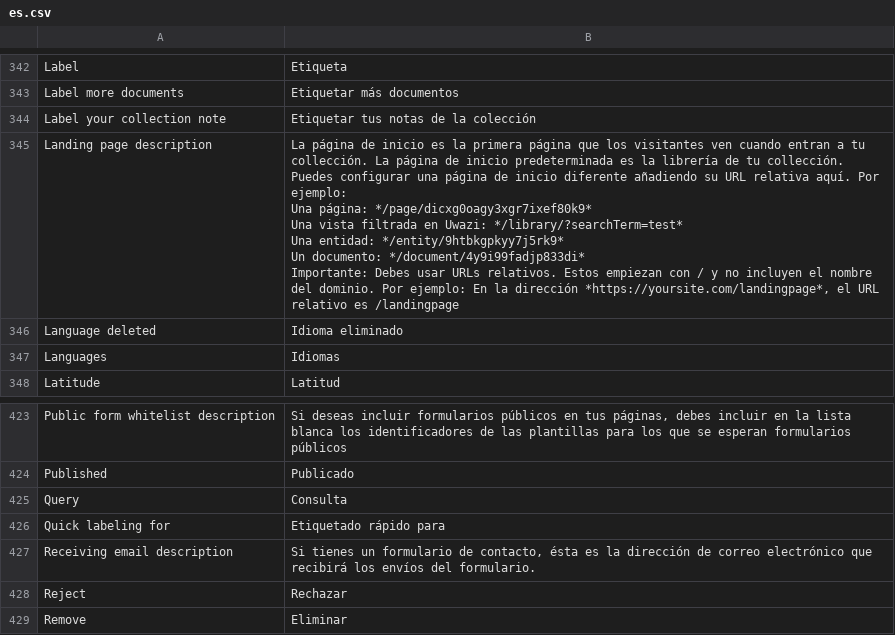
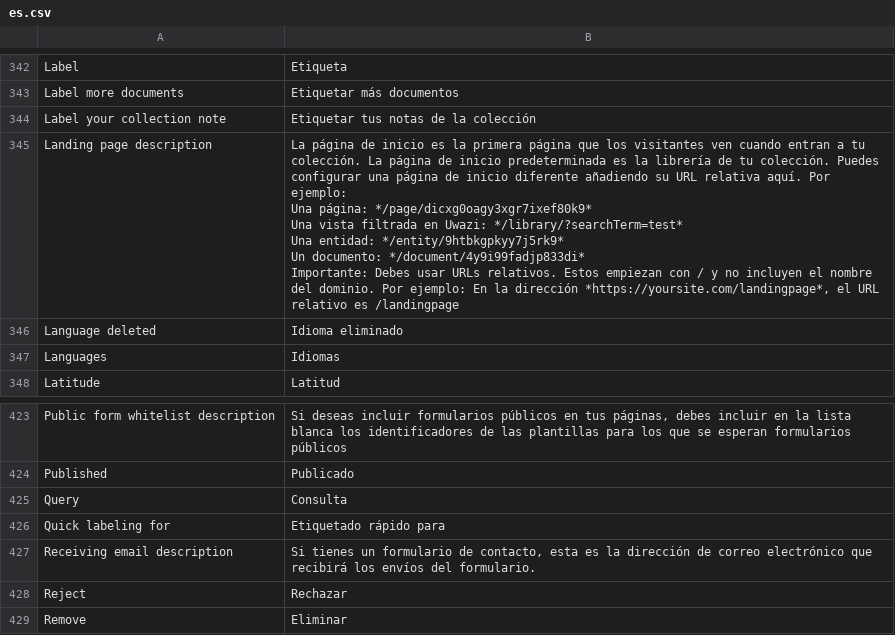
Before and after one commit to huridocs/uwazi-contents, a CSV file: ui-translations/es.csv, drawn as a sheet; only a part is shown, gaps mark what is left out.

Commit message:
fix typos

```diff
--- a/ui-translations/es.csv
+++ b/ui-translations/es.csv
@@ -349,11 +349,11 @@ Label more documents,Etiquetar más documentos
 Label your collection note,Etiquetar tus notas de la colección
-Landing page description,"La página de inicio es la primera página que los visitantes ven cuando entran a tu collección. La página de inicio predeterminada es la librería de tu collección. Puedes configurar una página de inicio diferente añadiendo su URL relativa aquí. Por ejemplo:
-
-Una página: */page/dicxg0oagy3xgr7ixef80k9*
-Una vista filtrada en Uwazi: */library/?searchTerm=test*
-Una entidad: */entity/9htbkgpkyy7j5rk9*
-Un documento: */document/4y9i99fadjp833di*
-
-Importante: Debes usar URLs relativos. Estos empiezan con / y no incluyen el nombre del dominio. Por ejemplo: En la dirección *https://yoursite.com/landingpage*, el URL relativo es /landingpage
-      "
+Landing page description,"La página de inicio es la primera página que los visitantes ven cuando entran a tu colección. La página de inicio predeterminada es la librería de tu colección. Puedes configurar una página de inicio diferente añadiendo su URL relativa aquí. Por ejemplo:
+
+Una página: */page/dicxg0oagy3xgr7ixef80k9*
+Una vista filtrada en Uwazi: */library/?searchTerm=test*
+Una entidad: */entity/9htbkgpkyy7j5rk9*
+Un documento: */document/4y9i99fadjp833di*
+
+Importante: Debes usar URLs relativos. Estos empiezan con / y no incluyen el nombre del dominio. Por ejemplo: En la dirección *https://yoursite.com/landingpage*, el URL relativo es /landingpage
+      "
 Language deleted,Idioma eliminado
@@ -439,3 +439,3 @@ Query,Consulta
 Quick labeling for,Etiquetado rápido para
-Receiving email description,"Si tienes un formulario de contacto, ésta es la dirección de correo electrónico que recibirá los envíos del formulario."
+Receiving email description,"Si tienes un formulario de contacto, esta es la dirección de correo electrónico que recibirá los envíos del formulario."
 Reject,Rechazar
```
